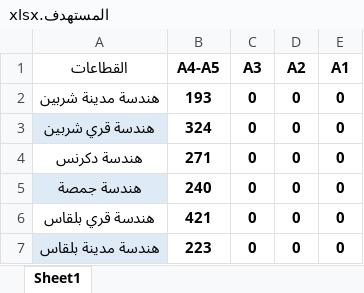
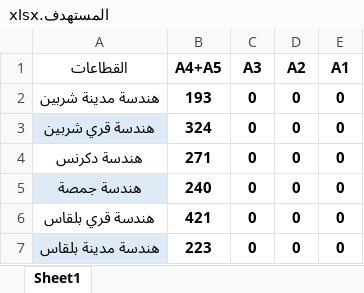
Before and after one commit to merrooo/NDEDC_Production, an Excel workbook: Sources/المستهدف.xlsx, sheet Sheet1, drawn as a sheet; only a part is shown; values as stored, in another font and other column widths than the file's, no borders; table styles not drawn; the diff names each change by its address in the sheet, - before the commit and + after, or states it on an @@ line.

```diff
--- a/Sources/المستهدف.xlsx (sheet Sheet1)
+++ b/Sources/المستهدف.xlsx (sheet Sheet1)
-B1: A4-A5
+B1: A4+A5
```
Also changed, not shown: Sources/DP_Codes_Completed.xlsx, 10 other files.
